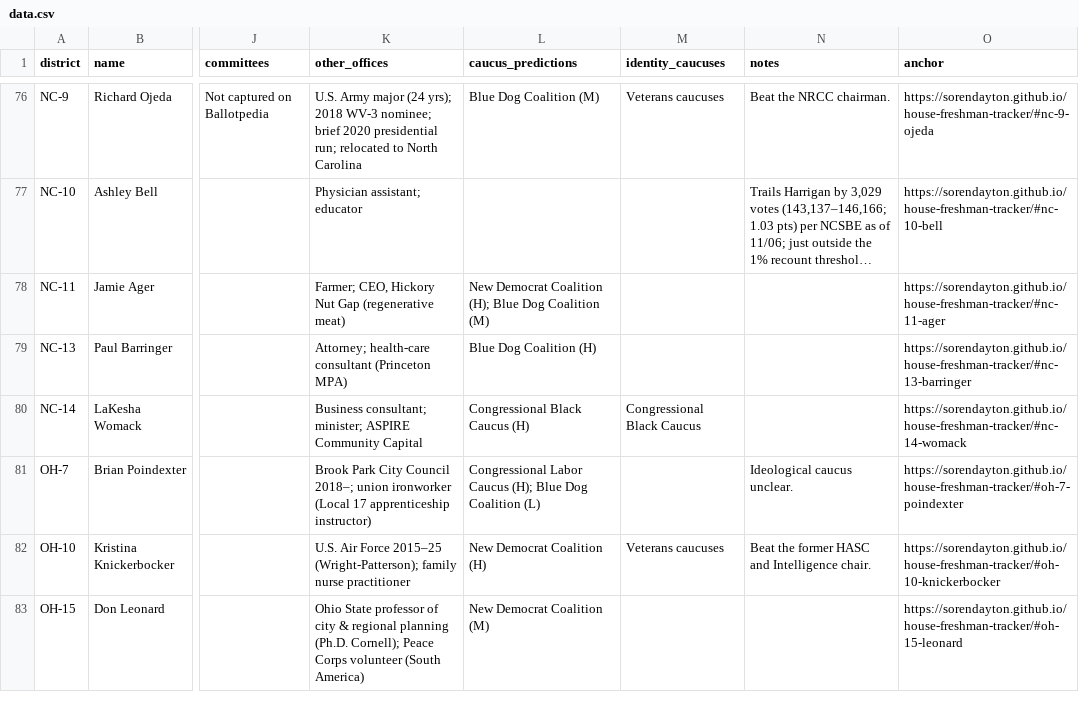
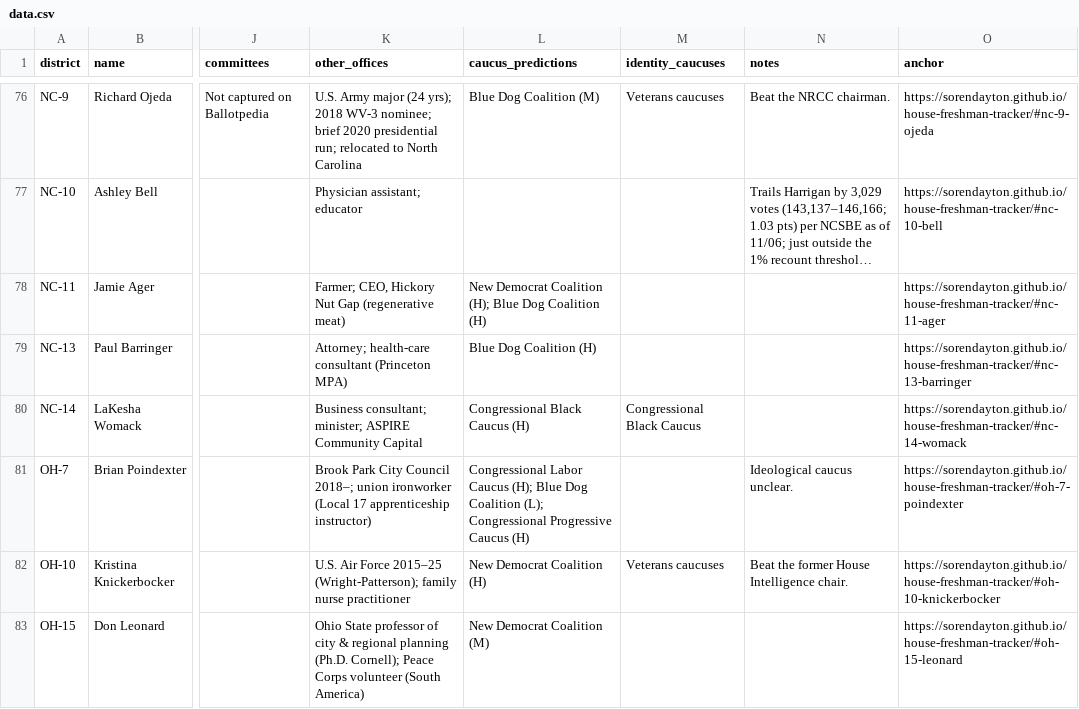
Before and after one commit to abigailhaddad/house-freshman-tracker, a CSV file: data.csv, drawn as a sheet; only a part is shown, gaps mark what is left out; long unchanged cells end in …; the diff covers the shown part only; the diff names each change by its address in the sheet, - before the commit and + after, or states it on an @@ line.

```diff
--- a/data.csv
+++ b/data.csv
-L78 (caucus_predictions): …Dog Coalition (M)
+L78 (caucus_predictions): …Dog Coalition (H)
-L81 (caucus_predictions): …Dog Coalition (L)
+L81 (caucus_predictions): …Dog Coalition (L); Congressional Progressive Caucus (H)
-N82 (notes): Beat the former HASC and Intelligence chair.
+N82 (notes): Beat the former House Intelligence chair.
```
Also changed, not shown: 82 edited cells elsewhere in this file, 2 other files.
